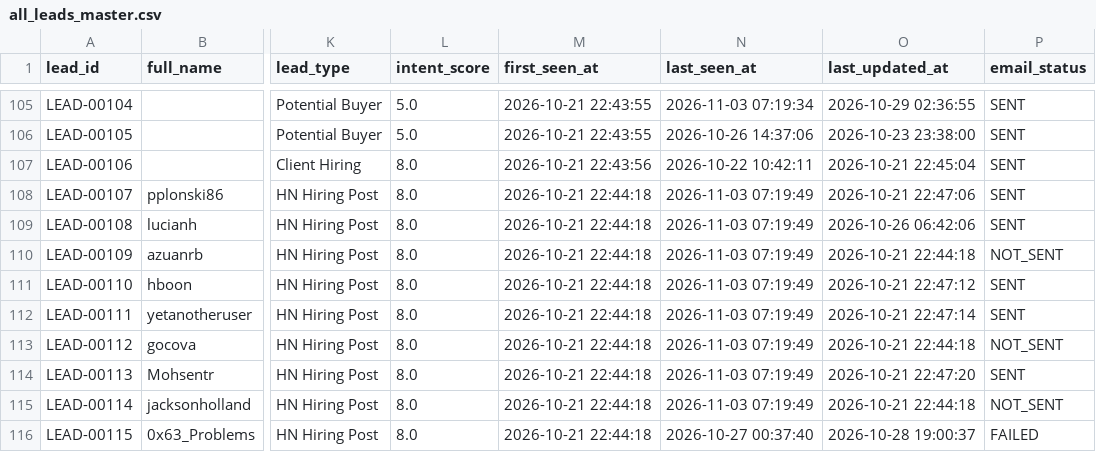
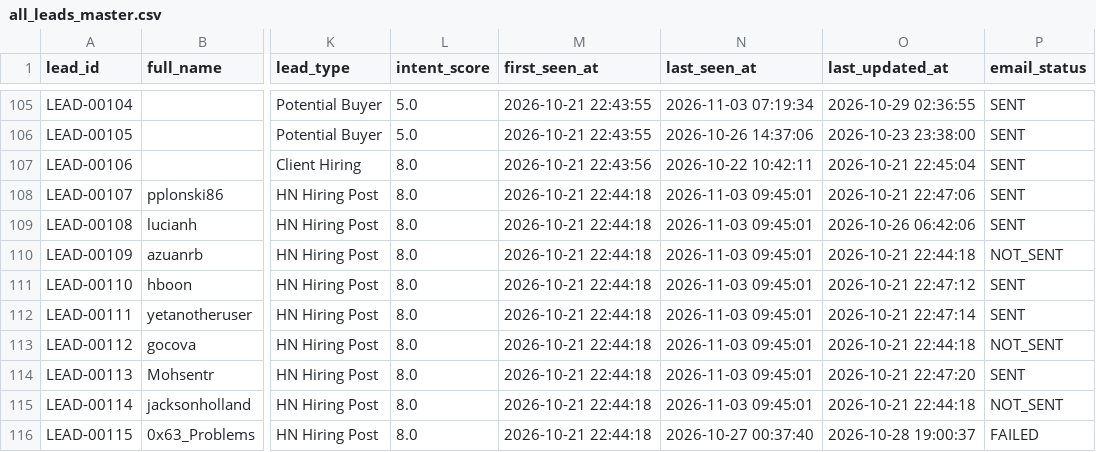
Before and after one commit to yashvi19031998-lgtm/mini-ecommerce-interview-practical, a CSV file: test-demo/all_leads_master.csv, drawn as a sheet; only a part is shown, gaps mark what is left out; the diff covers the shown part only; the diff names each change by its address in the sheet, - before the commit and + after, or states it on an @@ line.

```diff
--- a/test-demo/all_leads_master.csv
+++ b/test-demo/all_leads_master.csv
-N108:N115 (last_seen_at): 2026-11-03 07:19:49
+N108:N115 (last_seen_at): 2026-11-03 09:45:01
```
Also changed, not shown: 1 added row and 29 edited cells elsewhere in this file.
